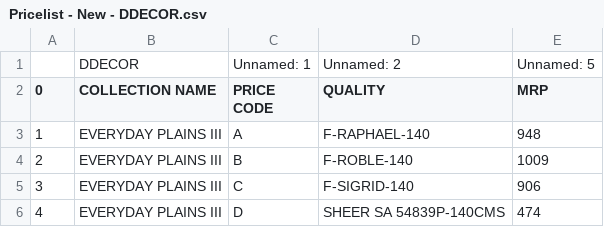
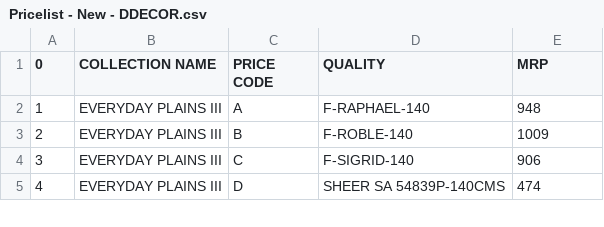
Before and after one commit to kunalQD/pricelist_reader, a CSV file: Pricelist - New - DDECOR.csv, drawn as a sheet; only a part is shown; the diff names each change by its address in the sheet, - before the commit and + after, or states it on an @@ line.

```diff
--- a/Pricelist - New - DDECOR.csv
+++ b/Pricelist - New - DDECOR.csv
-row 1:  | DDECOR | Unnamed: 1 | Unnamed: 2 | Unnamed: 5
```
Also changed, not shown: Pricelist - New - BALAJI - BLINDS.csv, Pricelist - New - BALAJI DECOR.csv, 8 other files.
